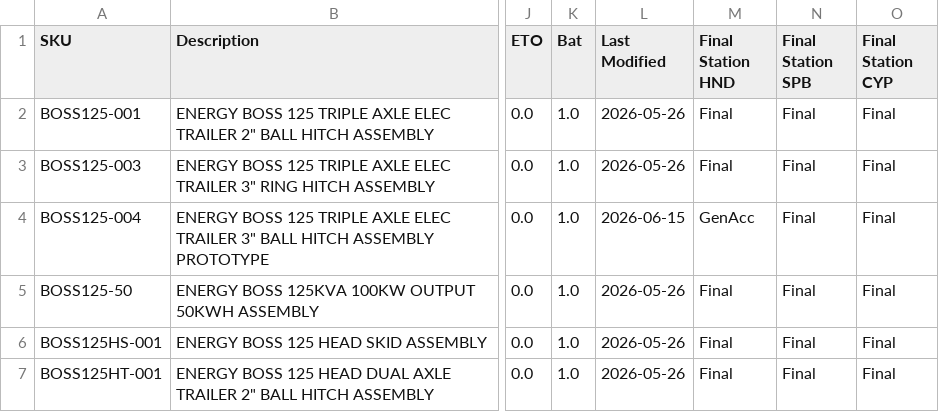
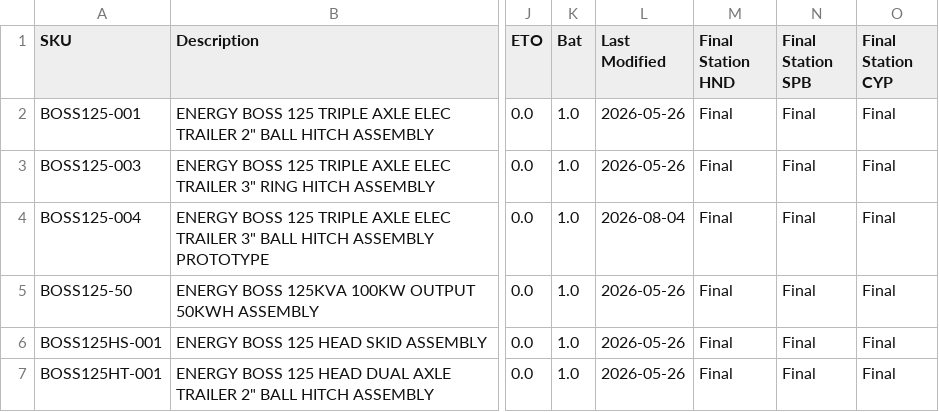
Before and after one commit to tritoan156/labor_model, a CSV file: data/machine_clean.csv, drawn as a sheet; only a part is shown, gaps mark what is left out; the diff covers the shown part only; the diff names each change by its address in the sheet, - before the commit and + after, or states it on an @@ line.

Commit message:
Update machine catalog via app (26 cells)

```diff
--- a/data/machine_clean.csv
+++ b/data/machine_clean.csv
-L4 (Last Modified): 2026-06-15
+L4 (Last Modified): 2026-08-04
-M4 (Final Station HND): GenAcc
+M4 (Final Station HND): Final
```
Also changed, not shown: 28 edited cells elsewhere in this file.
